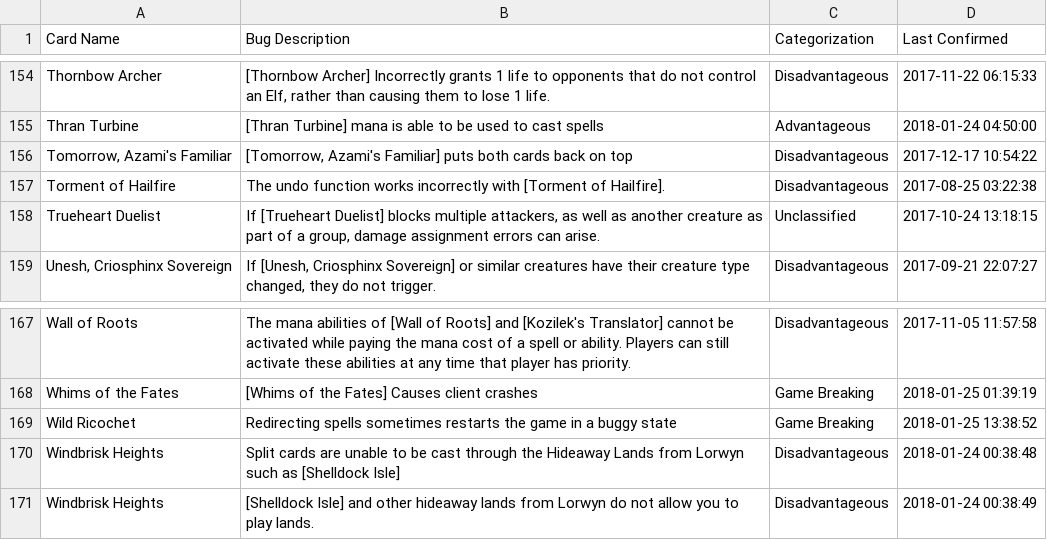
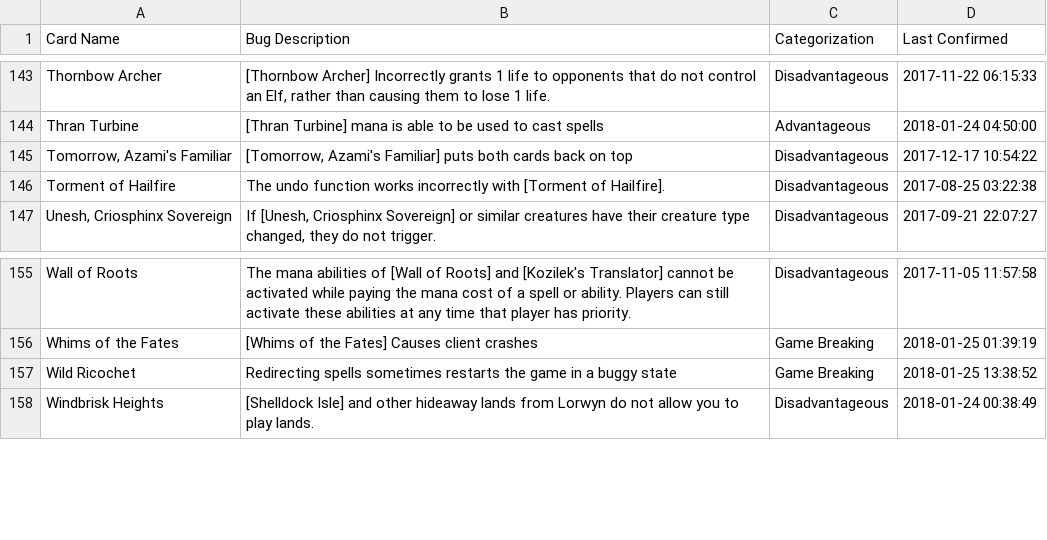
Before and after one commit to PennyDreadfulMTG/modo-bugs, a TSV file: bugs.tsv, drawn as a sheet; only a part is shown, gaps mark what is left out; the diff covers the shown part only; the diff names each change by its address in the sheet, - before the commit and + after, or states it on an @@ line.

```diff
--- a/bugs.tsv
+++ b/bugs.tsv
-row 158: Trueheart Duelist | If [Trueheart Duelist] blocks multiple attackers, as well as another creature as part of a group, damage assignment errors can arise. | Unclassified | 2017-10-24 13:18:15
-row 170: Windbrisk Heights | Split cards are unable to be cast through the Hideaway Lands from Lorwyn such as [Shelldock Isle] | Disadvantageous | 2018-01-24 00:38:48
```
Also changed, not shown: 11 removed rows elsewhere in this file, 2 other files.
